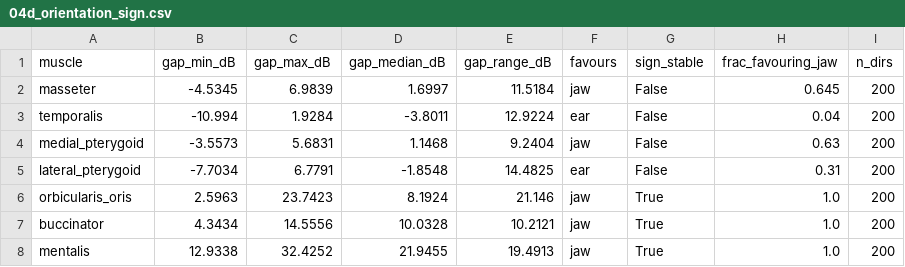
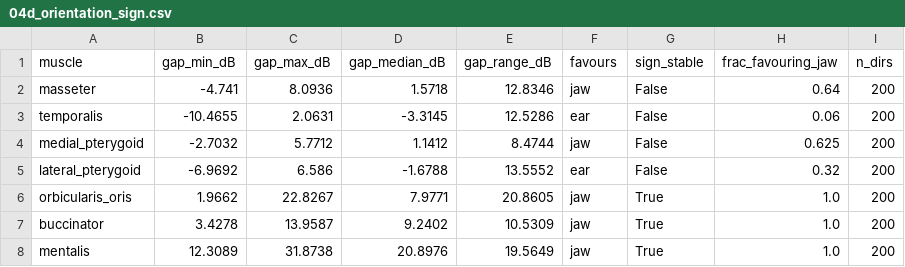
Before and after one commit to Somach-Systems-Inc/ear-emg-forward-model, a CSV file: results/04d_orientation_sign.csv, drawn as a sheet; only a part is shown; the diff covers the shown part only.

```diff
--- a/results/04d_orientation_sign.csv
+++ b/results/04d_orientation_sign.csv
@@ -1,8 +1,8 @@
 muscle,gap_min_dB,gap_max_dB,gap_median_dB,gap_range_dB,favours,sign_stable,frac_favouring_jaw,n_dirs
-masseter,-4.5345,6.9839,1.6997,11.5184,jaw,False,0.645,200
-temporalis,-10.994,1.9284,-3.8011,12.9224,ear,False,0.04,200
-medial_pterygoid,-3.5573,5.6831,1.1468,9.2404,jaw,False,0.63,200
-lateral_pterygoid,-7.7034,6.7791,-1.8548,14.4825,ear,False,0.31,200
-orbicularis_oris,2.5963,23.7423,8.1924,21.146,jaw,True,1.0,200
-buccinator,4.3434,14.5556,10.0328,10.2121,jaw,True,1.0,200
-mentalis,12.9338,32.4252,21.9455,19.4913,jaw,True,1.0,200
+masseter,-4.741,8.0936,1.5718,12.8346,jaw,False,0.64,200
+temporalis,-10.4655,2.0631,-3.3145,12.5286,ear,False,0.06,200
+medial_pterygoid,-2.7032,5.7712,1.1412,8.4744,jaw,False,0.625,200
+lateral_pterygoid,-6.9692,6.586,-1.6788,13.5552,ear,False,0.32,200
+orbicularis_oris,1.9662,22.8267,7.9771,20.8605,jaw,True,1.0,200
+buccinator,3.4278,13.9587,9.2402,10.5309,jaw,True,1.0,200
+mentalis,12.3089,31.8738,20.8976,19.5649,jaw,True,1.0,200
```
Also changed, not shown: 13 edited cells elsewhere in this file, results/04_jaw_vs_ear_gap_STATISTIC_B.csv, results/04_sensitivity.csv, 15 other files.
